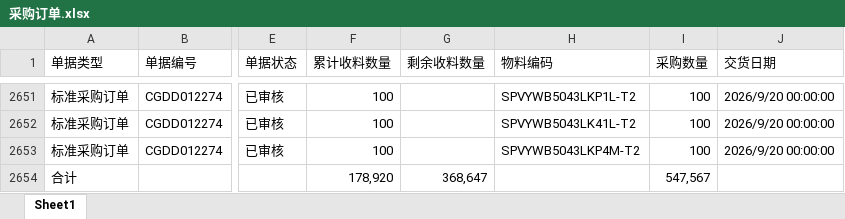
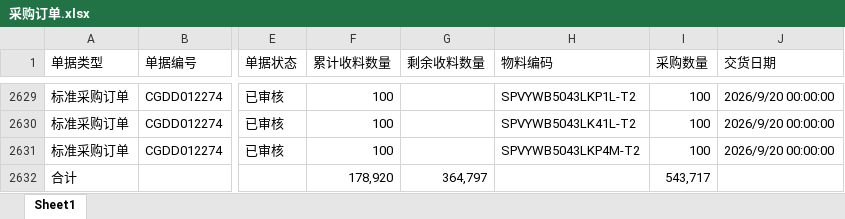
Before and after one commit to yikeqingsongguo/HY.supply-chain-management, an Excel workbook: src/采购订单.xlsx, sheet Sheet1, drawn as a sheet; only a part is shown, gaps mark what is left out; values as stored, in another font and other column widths than the file's, no borders; addresses are those after the commit; the diff covers the shown part only; the diff names each change by its address in the sheet, - before the commit and + after, or states it on an @@ line.

```diff
--- a/src/采购订单.xlsx (sheet Sheet1)
+++ b/src/采购订单.xlsx (sheet Sheet1)
-G2632 (剩余收料数量): 368,647
+G2632 (剩余收料数量): 364,797
-I2632 (采购数量): 547,567
+I2632 (采购数量): 543,717
```
Also changed, not shown: 22 removed rows elsewhere in this sheet, src/otd_apply.xlsx, src/otd_recv.xlsx, 5 other files.
